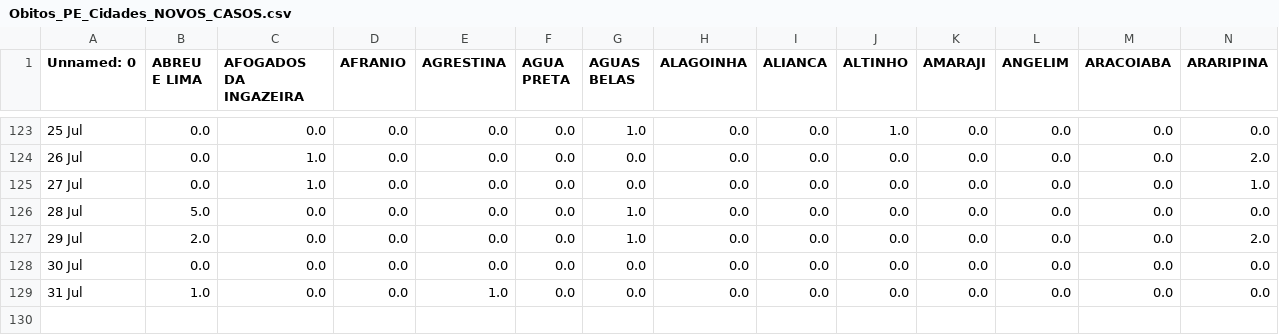
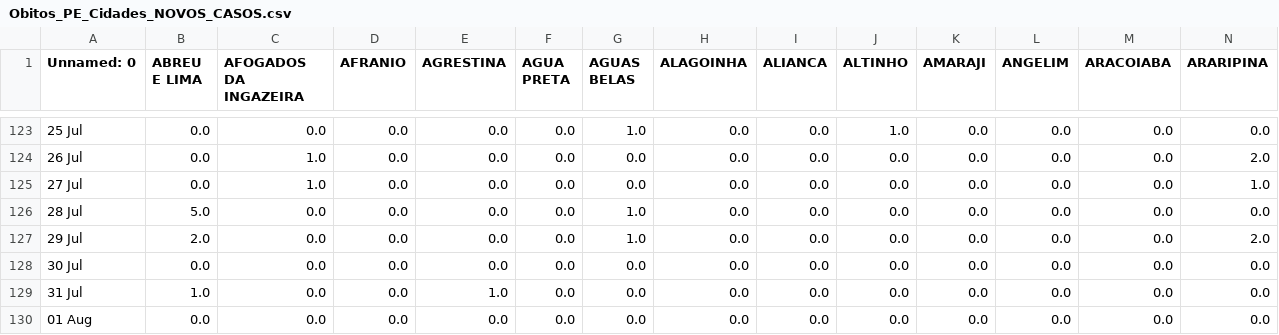
Before and after one commit to JTeodomiro/covid19PE, a CSV file: Novos_Casos/Obitos_PE_Cidades_NOVOS_CASOS.csv, drawn as a sheet; only a part is shown, gaps mark what is left out; rows hold the shown columns only; the diff names each change by its address in the sheet, - before the commit and + after, or states it on an @@ line.

```diff
--- a/Novos_Casos/Obitos_PE_Cidades_NOVOS_CASOS.csv
+++ b/Novos_Casos/Obitos_PE_Cidades_NOVOS_CASOS.csv
+row 130: 01 Aug | 0.0 | 0.0 | 0.0 | 0.0 | 0.0 | 0.0 | 0.0 | 0.0 | 0.0 | 0.0 | 0.0 | 0.0 | 0.0
```
Also changed, not shown: Novos_Casos/PE_Cidades_DATA_Leve_NOVOS_CASOS.csv, Novos_Casos/PE_Cidades_DATA_NOVOS_CASOS.csv, 1 other file.
